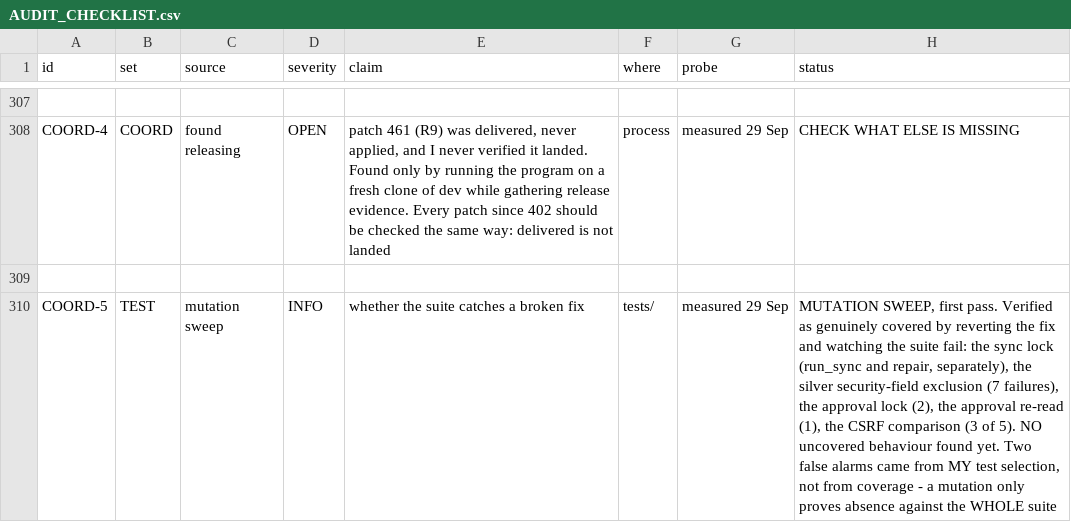
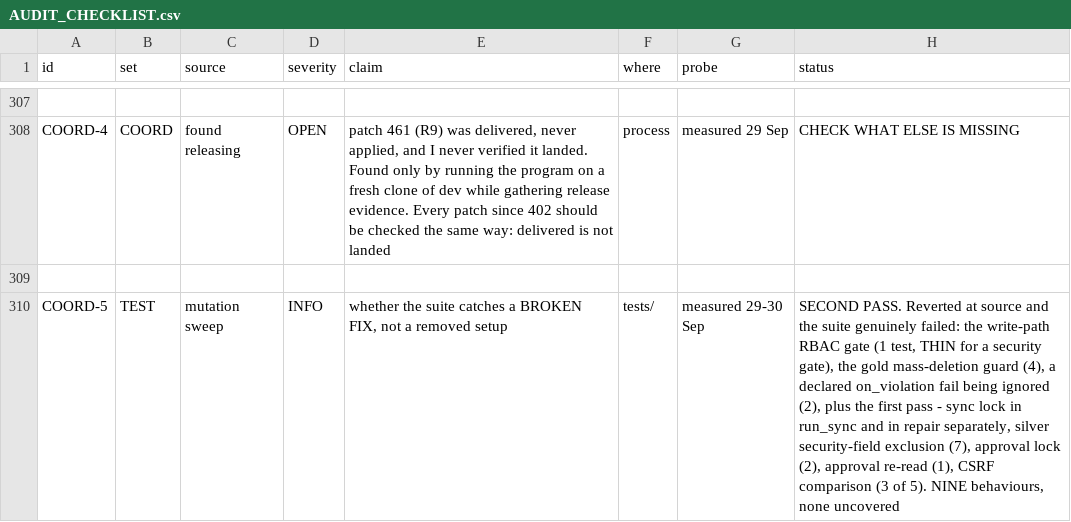
Before and after one commit to nmartin0/elysium, a CSV file: AUDIT_CHECKLIST.csv, drawn as a sheet; only a part is shown, gaps mark what is left out.

Commit message:
Sweep three more behaviours for hollow coverage
Second pass of the mutation sweep. Each fix reverted AT SOURCE and the
whole unit suite run, because the first pass taught me that a targeted
run proves nothing: twice I chose the tests I thought were relevant,
watched them pass, and briefly believed I had found a hole.

  the write-path RBAC gate                 1 test fails
  the gold mass-deletion guard             4
  a declared `on_violation: fail` ignored  2

NONE UNCOVERED, across nine behaviours now.

ONE RESULT IS WORTH ARGUING WITH. The write-path RBAC gate -- the
check standing between a caller and every write in the system -- is
caught by EXACTLY ONE test. It is covered, so the sweep passes it, and
I am recording the number anyway because one test for that gate is
thin and the next person should know before they trust it.

AND THE RUNS CANNOT BE SHORTENED. Two of the three had their only
catcher in the SECOND HALF of the unit suite: the RBAC mutation showed
zero failures across 1,910 tests before the remaining 1,659 produced
one, and the `fail` policy the same. Anyone sampling the first half
would have reported two holes that do not exist.

No production code changed. Every mutation restored and the tree
verified clean.

Verified: ./lint.sh and the checklist guard.

AUDIT_CHECKLIST.csv: 216 of 307 rows carry a verdict.

```diff
--- a/AUDIT_CHECKLIST.csv
+++ b/AUDIT_CHECKLIST.csv
@@ -309,2 +309,2 @@ COORD-4,COORD,found releasing,OPEN,"patch 461 (R9) was delivered, never applied,
 
-COORD-5,TEST,mutation sweep,INFO,"whether the suite catches a broken fix",tests/,"measured 29 Sep","MUTATION SWEEP, first pass. Verified as genuinely covered by reverting the fix and watching the suite fail: the sync lock (run_sync and repair, separately), the silver security-field exclusion (7 failures), the approval lock (2), the approval re-read (1), the CSRF comparison (3 of 5). NO uncovered behaviour found yet. Two false alarms came from MY test selection, not from coverage - a mutation only proves absence against the WHOLE suite"
+COORD-5,TEST,mutation sweep,INFO,"whether the suite catches a BROKEN FIX, not a removed setup",tests/,measured 29-30 Sep,"SECOND PASS. Reverted at source and the suite genuinely failed: the write-path RBAC gate (1 test, THIN for a security gate), the gold mass-deletion guard (4), a declared on_violation fail being ignored (2), plus the first pass - sync lock in run_sync and in repair separately, silver security-field exclusion (7), approval lock (2), approval re-read (1), CSRF comparison (3 of 5). NINE behaviours, none uncovered"
```
Also changed, not shown: 1 other file.
